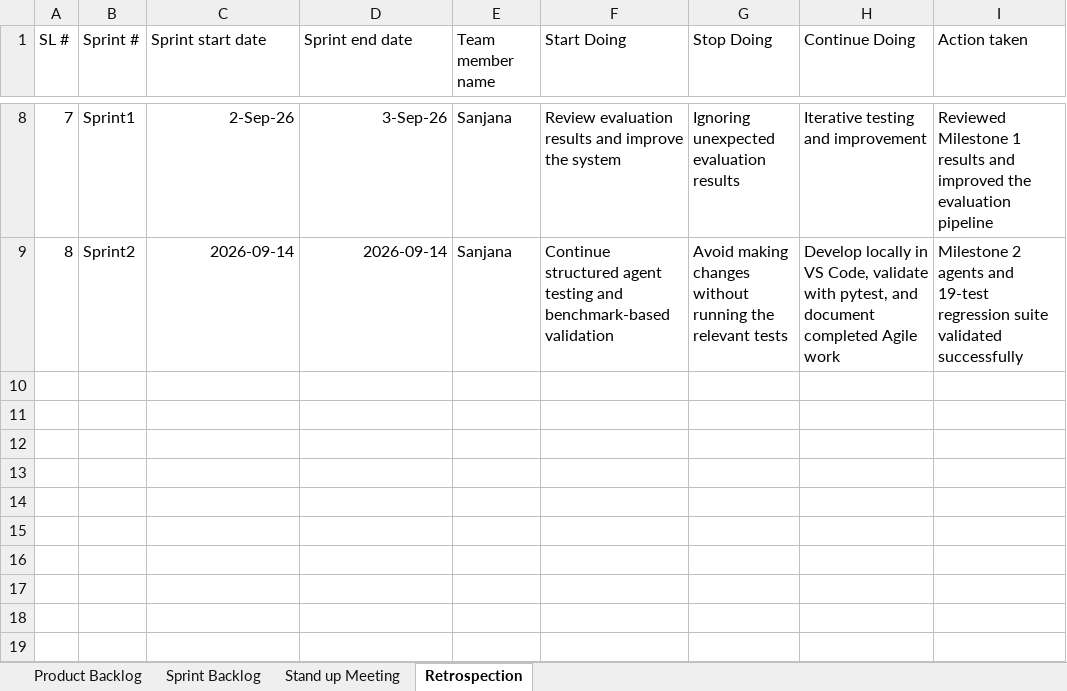
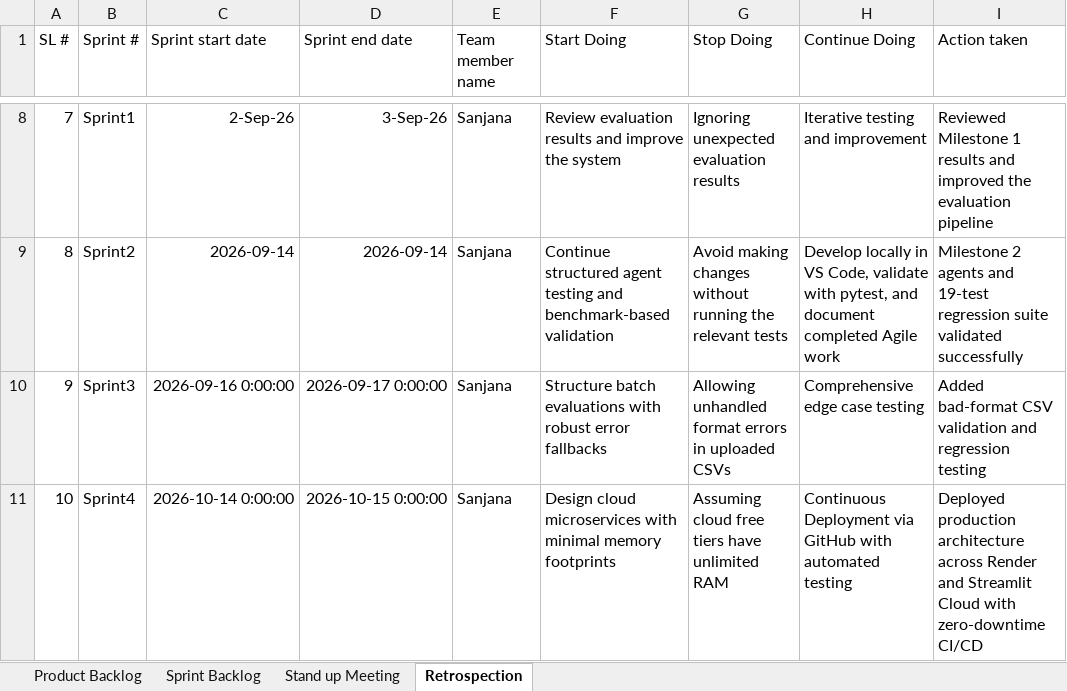
Before and after one commit to Sanjanaedigi/Development-of-AI-Response-Validation-System-with-Hallucination-Detection-Assistance, an Excel workbook: Agile/Agile_Template_v0.1.xlsx, sheet Retrospection, drawn as a sheet; only a part is shown, gaps mark what is left out; values as stored, in another font and other column widths than the file's, no borders; the diff names each change by its address in the sheet, - before the commit and + after, or states it on an @@ line.

```diff
--- a/Agile/Agile_Template_v0.1.xlsx (sheet Retrospection)
+++ b/Agile/Agile_Template_v0.1.xlsx (sheet Retrospection)
+row 10: 9 | Sprint3 | 2026-09-16 0:00:00 | 2026-09-17 0:00:00 | Sanjana | Structure batch evaluations with robust error fallbacks | Allowing unhandled format errors in uploaded CSVs | Comprehensive edge case testing | Added bad-format CSV validation and regression testing
+row 11: 10 | Sprint4 | 2026-10-14 0:00:00 | 2026-10-15 0:00:00 | Sanjana | Design cloud microservices with minimal memory footprints | Assuming cloud free tiers have unlimited RAM | Continuous Deployment via GitHub with automated testing | Deployed production architecture across Render and Streamlit Cloud with zero-downtime CI/CD
```
Also changed, not shown: sheet Sprint Backlog, sheet Product Backlog, sheet Stand up Meeting, Agile/Defect_Tracker Template_v0.1.xlsx, Agile/Unit_Test_Plan_v0.1.xlsx.
